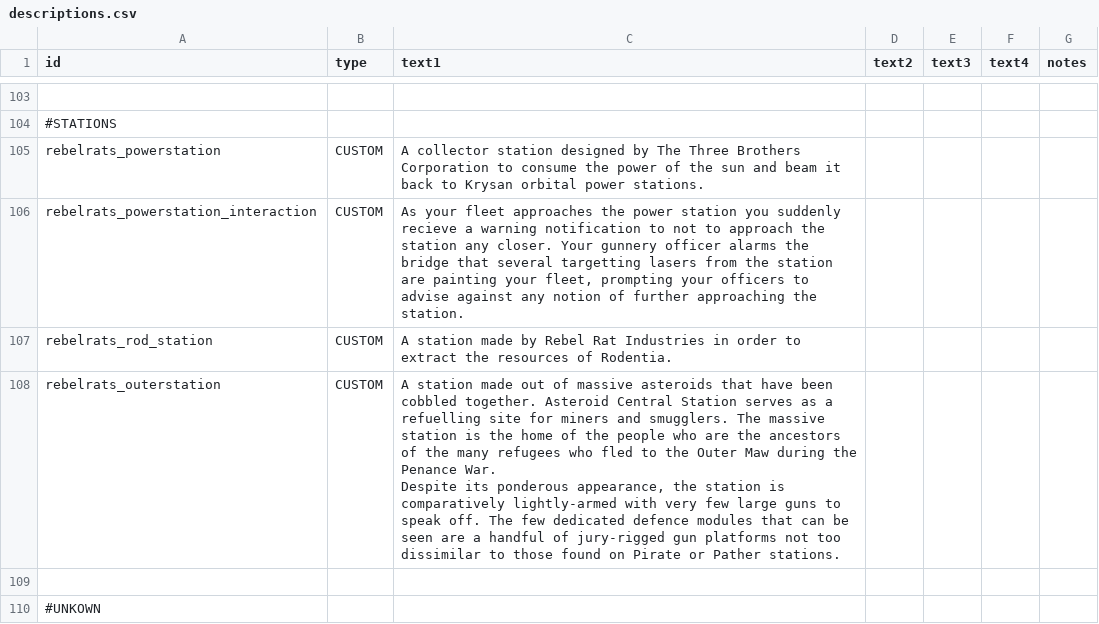
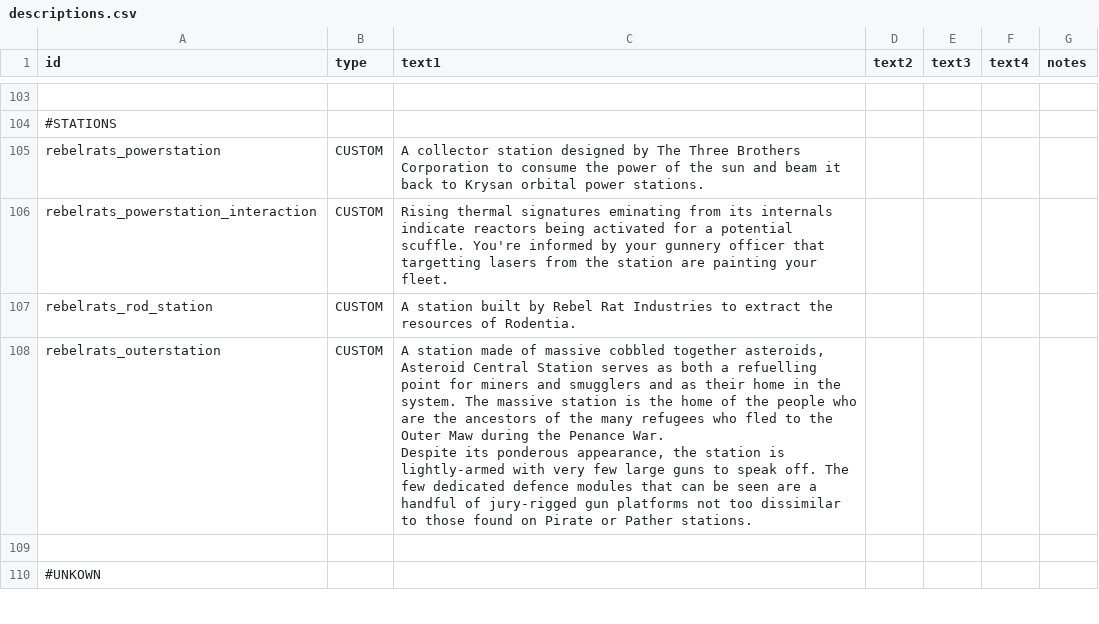
Before and after one commit to masterraven19/Rebel-Rats, a CSV file: data/strings/descriptions.csv, drawn as a sheet; only a part is shown, gaps mark what is left out; ↵ is a line break in a cell; the diff names each change by its address in the sheet, - before the commit and + after, or states it on an @@ line.

Commit message:
Fixes to Chatter lines, description fixes and weapon buffs

```diff
--- a/data/strings/descriptions.csv
+++ b/data/strings/descriptions.csv
-C106 (text1): As your fleet approaches the power station you suddenly recieve a warning notification to not to approach the station any closer. Your gunnery officer alarms the bridge that several targetting lasers from the station are painting your fleet, prompting your officers to advise against any notion of further approaching the station.
+C106 (text1): Rising thermal signatures eminating from its internals indicate reactors being activated for a potential scuffle. You're informed by your gunnery officer that targetting lasers from the station are painting your fleet.
-C107 (text1): A station made by Rebel Rat Industries in order to extract…
+C107 (text1): A station built by Rebel Rat Industries to extract…
-C108 (text1): …station made out of massive asteroids that have been cobbled together. Asteroid Central Station serves as a refuelling site for miners and smugglers. The massive station is the home of the people who are the ancestors of the many refugees who fled to the Outer Maw during the Penance War. ↵ Despite its ponderous appearance, the station is comparatively lightly-armed with…
+C108 (text1): …station made of massive cobbled together asteroids, Asteroid Central Station serves as both a refuelling point for miners and smugglers and as their home in the system. The massive station is the home of the people who are the ancestors of the many refugees who fled to the Outer Maw during the Penance War. ↵ Despite its ponderous appearance, the station is lightly-armed with…
```
Also changed, not shown: data/hulls/ship_data.csv, data/weapons/weapon_data.csv, 5 other files.
